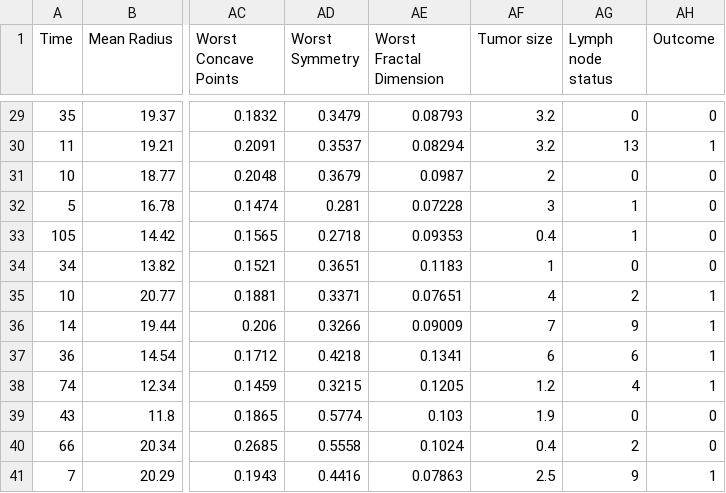
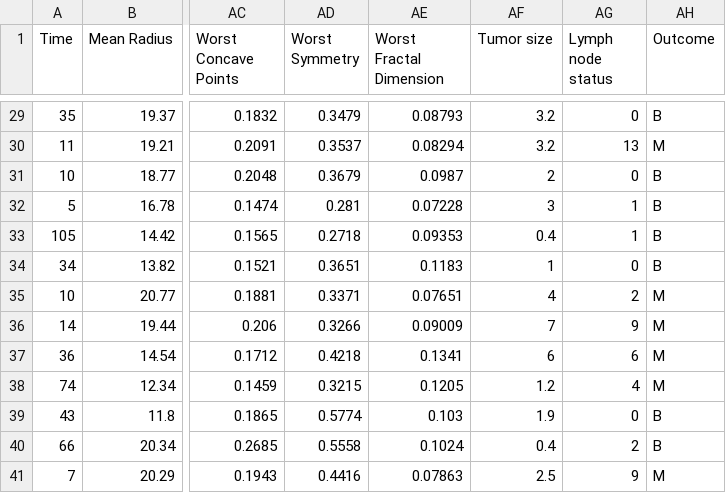
Before and after one commit to mhmmd-nauman/DataSets, a CSV file: black-box-models/CP-Nets/wpbc/wpbc-testing-data-augmented.csv, drawn as a sheet; only a part is shown, gaps mark what is left out; the diff covers the shown part only; the diff names each change by its address in the sheet, - before the commit and + after, or states it on an @@ line.

```diff
--- a/black-box-models/CP-Nets/wpbc/wpbc-testing-data-augmented.csv
+++ b/black-box-models/CP-Nets/wpbc/wpbc-testing-data-augmented.csv
-AH29 (Outcome): 0
+AH29 (Outcome): B
-AH30 (Outcome): 1
+AH30 (Outcome): M
-AH31:AH34 (Outcome): 0
+AH31:AH34 (Outcome): B
-AH35:AH38 (Outcome): 1
+AH35:AH38 (Outcome): M
-AH39:AH40 (Outcome): 0
+AH39:AH40 (Outcome): B
-AH41 (Outcome): 1
+AH41 (Outcome): M
```
Also changed, not shown: 27 edited cells elsewhere in this file, 4 other files.
